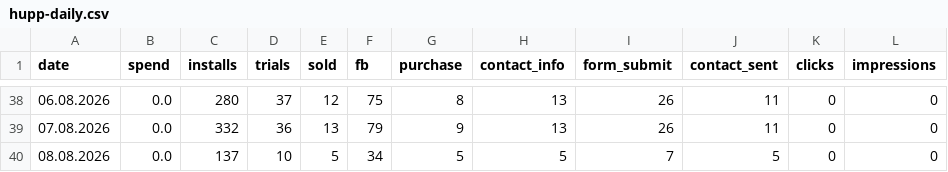
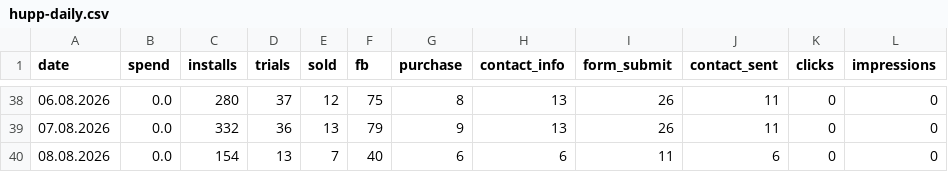
Before and after one commit to lusnikovvaceslav9-oss/elixir-dashboard, a CSV file: data/hupp-daily.csv, drawn as a sheet; only a part is shown, gaps mark what is left out.

Commit message:
chore: auto-update Hupp feed data

```diff
--- a/data/hupp-daily.csv
+++ b/data/hupp-daily.csv
@@ -39,2 +39,2 @@ date,spend,installs,trials,sold,fb,purchase,contact_info,form_submit,contact_sen
 07.08.2026,0.0,332,36,13,79,9,13,26,11,0,0
-08.08.2026,0.0,137,10,5,34,5,5,7,5,0,0
+08.08.2026,0.0,154,13,7,40,6,6,11,6,0,0
```
Also changed, not shown: 1 other file.
